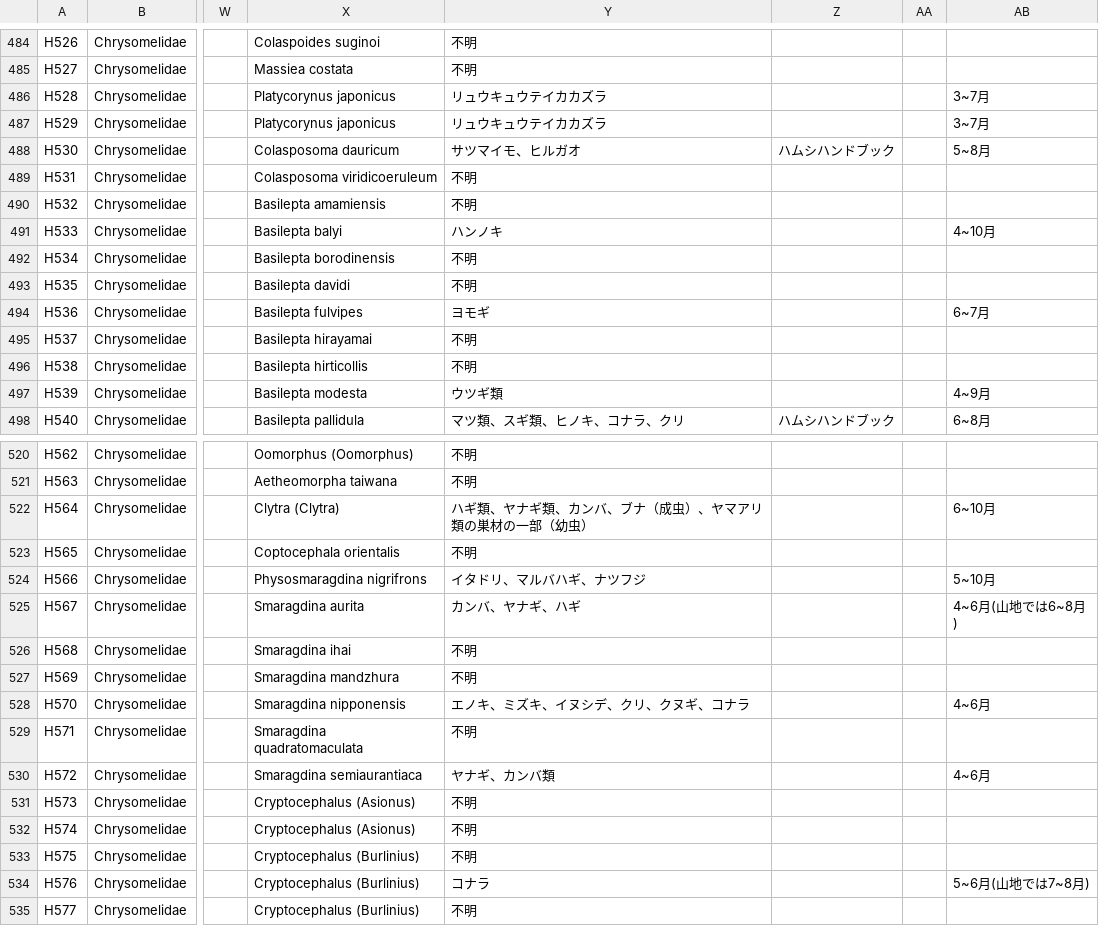
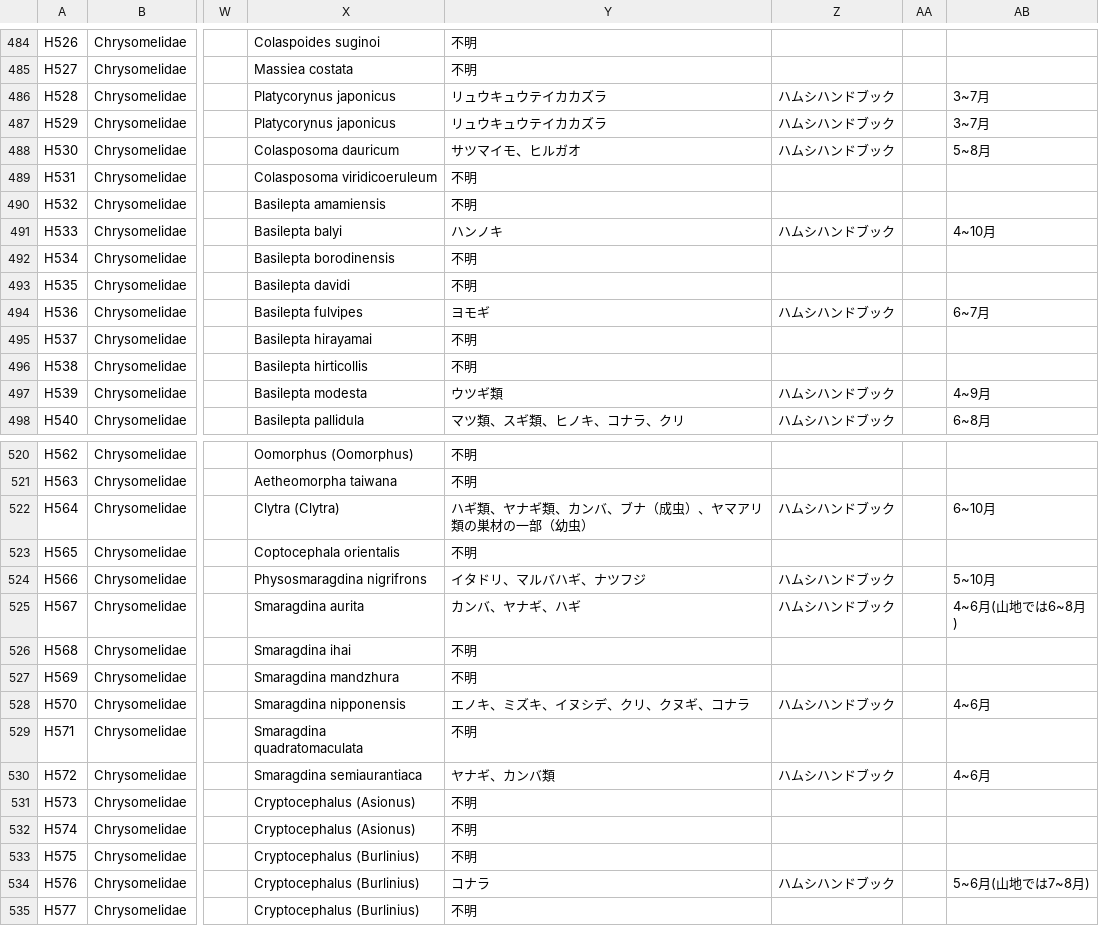
Before and after one commit to H-Amoto/insects-host-plant-explorer-, a CSV file: public/hamushi_integrated_master.csv, drawn as a sheet; only a part is shown, gaps mark what is left out; the diff covers the shown part only; the diff names each change by its address in the sheet, - before the commit and + after, or states it on an @@ line.

Commit message:
ハムシデータの出典「ハムシハンドブック」を完全統一
- 食草データがあるが出典が空のエントリーに出典追加
- ウリハムシモドキなど未記載だった出典を補完
- 全ハムシデータの出典情報を一貫性のある形に修正

```diff
--- a/public/hamushi_integrated_master.csv
+++ b/public/hamushi_integrated_master.csv
-Z486:Z487: (empty)
+Z486:Z487: ハムシハンドブック
-Z491: (empty)
+Z491: ハムシハンドブック
-Z494: (empty)
+Z494: ハムシハンドブック
-Z497: (empty)
+Z497: ハムシハンドブック
-Z522: (empty)
+Z522: ハムシハンドブック
-Z524:Z525: (empty)
+Z524:Z525: ハムシハンドブック
-Z528: (empty)
+Z528: ハムシハンドブック
-Z530: (empty)
+Z530: ハムシハンドブック
-Z534: (empty)
+Z534: ハムシハンドブック
```
Also changed, not shown: 72 edited cells elsewhere in this file.
